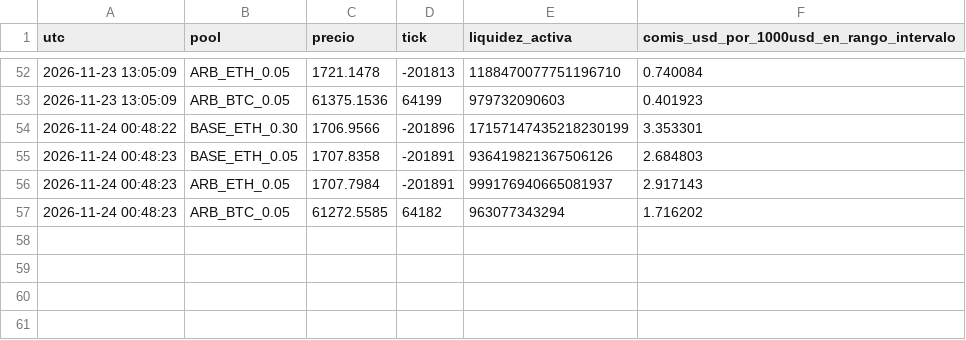
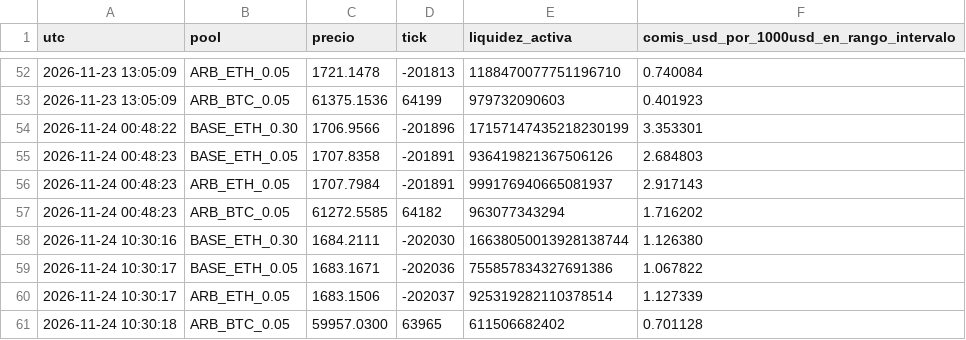
Before and after one commit to gestionesguasch/lp-forward-test, a CSV file: lp_forward_data/samples.csv, drawn as a sheet; only a part is shown, gaps mark what is left out; the diff names each change by its address in the sheet, - before the commit and + after, or states it on an @@ line.

```diff
--- a/lp_forward_data/samples.csv
+++ b/lp_forward_data/samples.csv
+row 58: 2026-11-24 10:30:16 | BASE_ETH_0.30 | 1684.2111 | -202030 | 16638050013928138744 | 1.126380
+row 59: 2026-11-24 10:30:17 | BASE_ETH_0.05 | 1683.1671 | -202036 | 755857834327691386 | 1.067822
+row 60: 2026-11-24 10:30:17 | ARB_ETH_0.05 | 1683.1506 | -202037 | 925319282110378514 | 1.127339
+row 61: 2026-11-24 10:30:18 | ARB_BTC_0.05 | 59957.0300 | 63965 | 611506682402 | 0.701128
```
Also changed, not shown: lp_forward_data/snapshots.csv, 3 other files.
